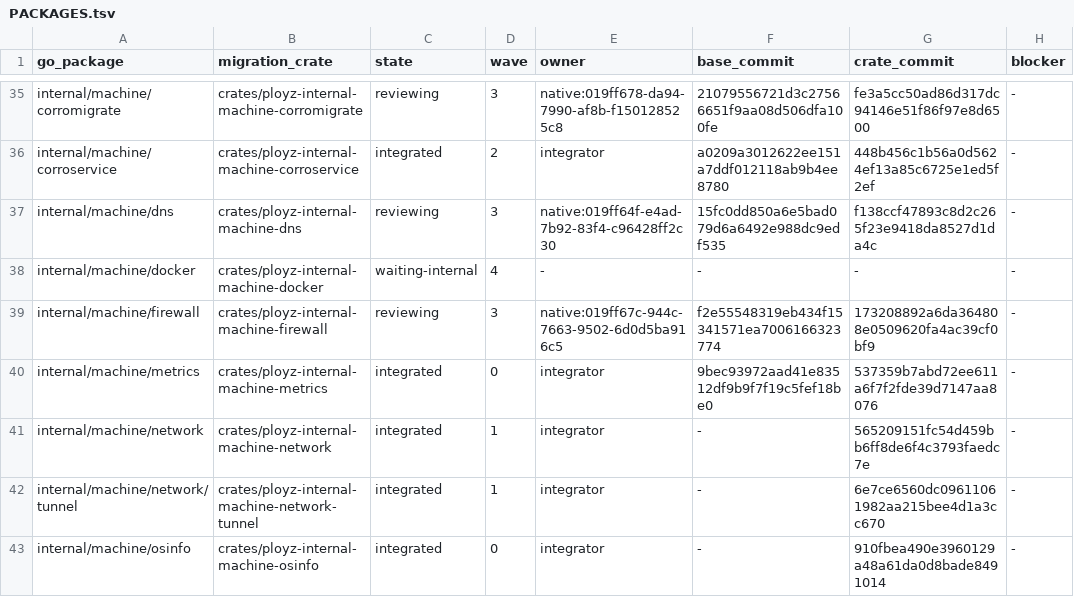
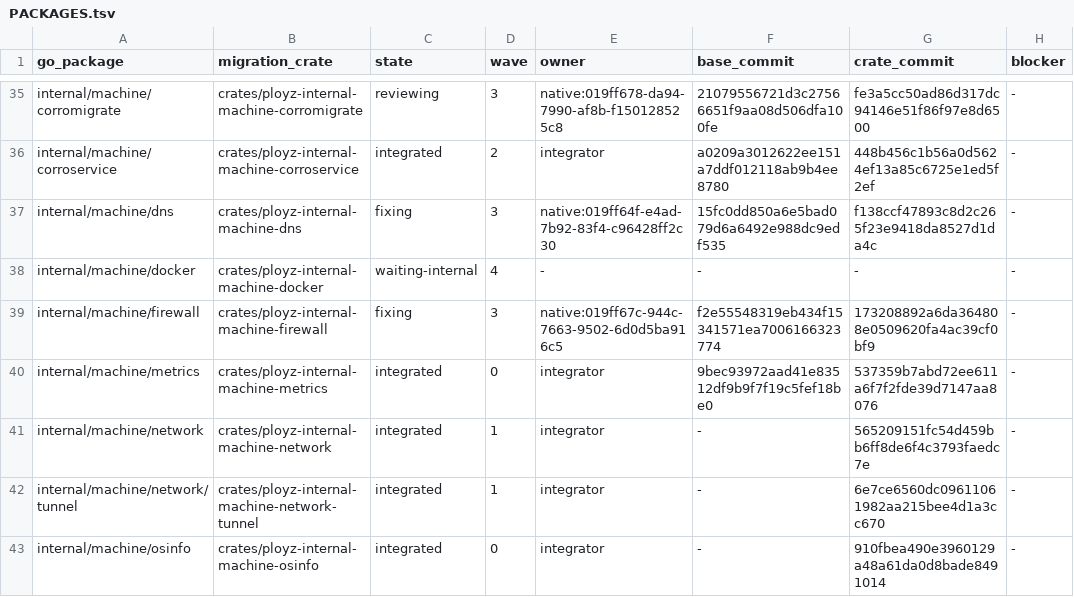
Before and after one commit to getployz/ployz-rust-port, a TSV file: migration/PACKAGES.tsv, drawn as a sheet; only a part is shown, gaps mark what is left out; the diff names each change by its address in the sheet, - before the commit and + after, or states it on an @@ line.

```diff
--- a/migration/PACKAGES.tsv
+++ b/migration/PACKAGES.tsv
-C37 (state): reviewing
+C37 (state): fixing
-C39 (state): reviewing
+C39 (state): fixing
```
Also changed, not shown: migration/TASKS.tsv.
